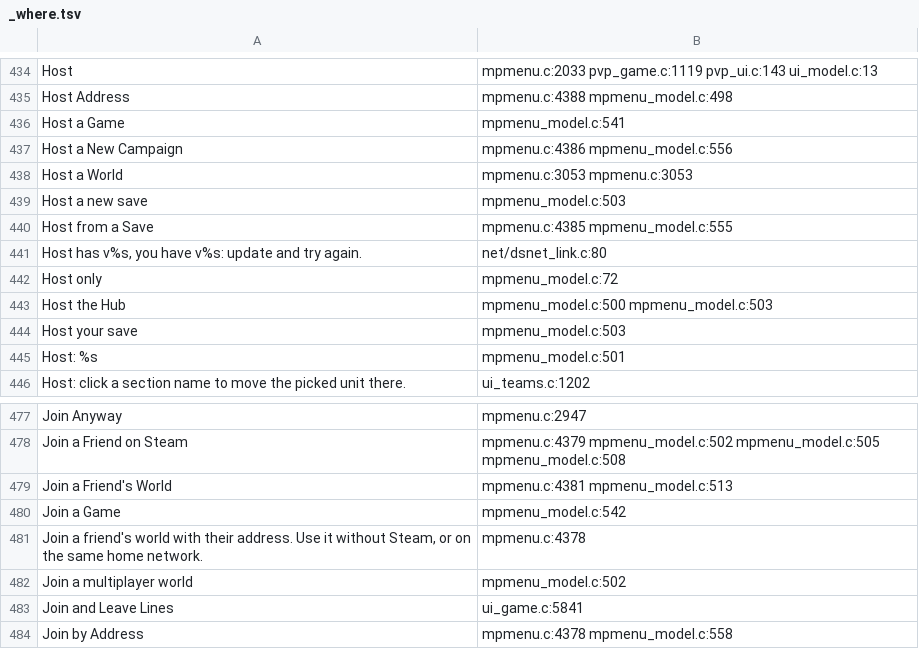
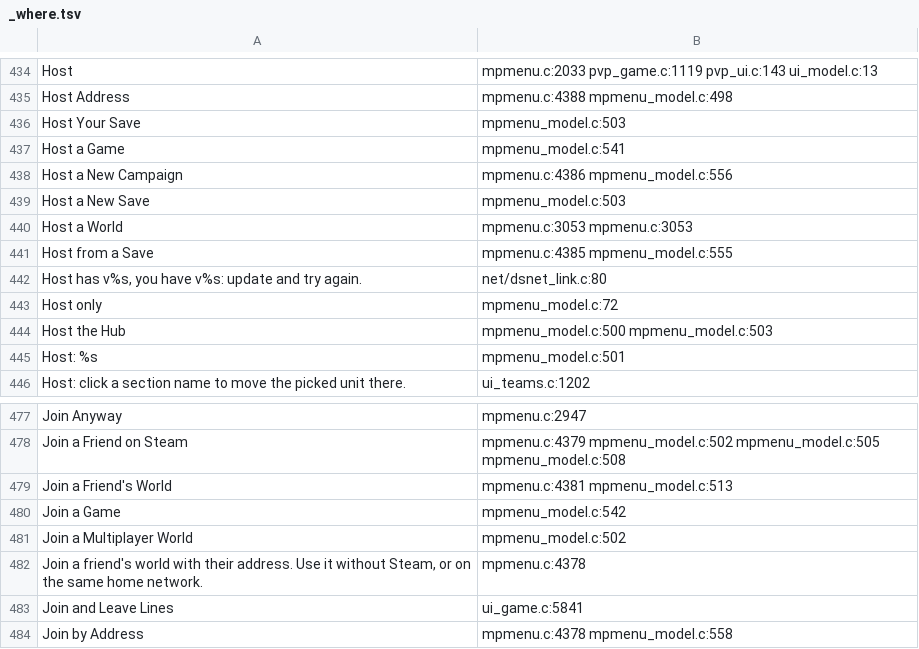
Before and after one commit to AmfiLogos/ds_multiplayer, a TSV file: lang/_where.tsv, drawn as a sheet; only a part is shown, gaps mark what is left out.

Commit message:
Title Case for the Multiplayer page column headers too (Host Your Save, Host a New Save, Join a Multiplayer World: same column as the rows); uxmp-text shots build the loader's multiplayer module from this tree (build_module_text.sh): the rig build is refused by the loader as a module

```diff
--- a/lang/_where.tsv
+++ b/lang/_where.tsv
@@ -435,6 +435,7 @@
 "Host Address"	mpmenu.c:4388 mpmenu_model.c:498
+"Host Your Save"	mpmenu_model.c:503
 "Host a Game"	mpmenu_model.c:541
 "Host a New Campaign"	mpmenu.c:4386 mpmenu_model.c:556
+"Host a New Save"	mpmenu_model.c:503
 "Host a World"	mpmenu.c:3053 mpmenu.c:3053
-"Host a new save"	mpmenu_model.c:503
 "Host from a Save"	mpmenu.c:4385 mpmenu_model.c:555
@@ -443,3 +444,2 @@
 "Host the Hub"	mpmenu_model.c:500 mpmenu_model.c:503
-"Host your save"	mpmenu_model.c:503
 "Host: %s"	mpmenu_model.c:501
@@ -480,4 +480,4 @@
 "Join a Game"	mpmenu_model.c:542
+"Join a Multiplayer World"	mpmenu_model.c:502
 "Join a friend's world with their address. Use it without Steam, or on the same home network."	mpmenu.c:4378
-"Join a multiplayer world"	mpmenu_model.c:502
 "Join and Leave Lines"	ui_game.c:5841
```
Also changed, not shown: 15 other files.
